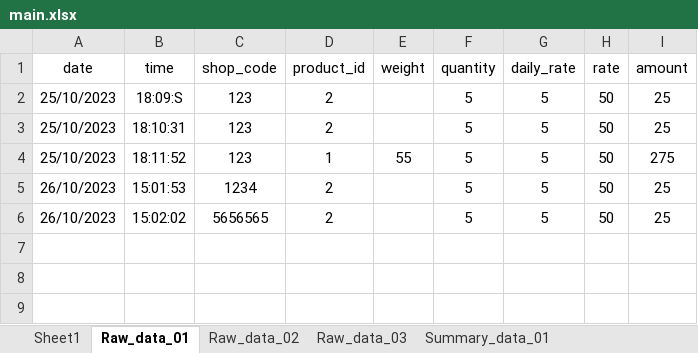
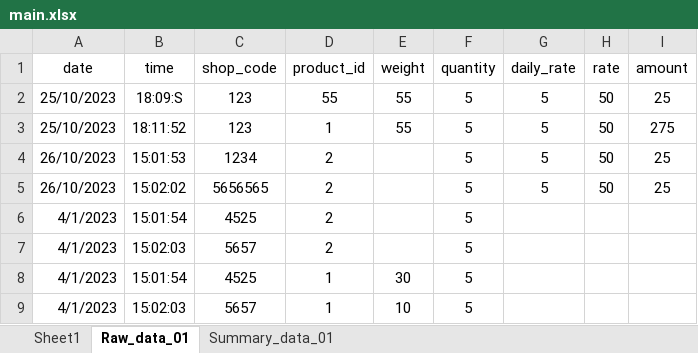
Before and after one commit to poultryprj/pyex, an Excel workbook: main.xlsx, sheet Raw_data_01, drawn as a sheet; values as stored, in another font and other column widths than the file's, no borders; removed rows and columns are numbered as before the commit, all else as after; the diff names each change by its address in the sheet, - before the commit and + after, or states it on an @@ line.

```diff
--- a/main.xlsx (sheet Raw_data_01)
+++ b/main.xlsx (sheet Raw_data_01)
-sheet tab: Raw_data_02
-sheet tab: Raw_data_03
-D2 (product_id): 2
+D2 (product_id): 55
-E2 (weight): (empty)
+E2 (weight): 55
-row 3: 25/10/2023 | 18:10:31 | 123 | 2 |  | 5 | 5 | 50 | 25
+row 6: 4/1/2023 | 15:01:54 | 4525 | 2 |  | 5
+row 7: 4/1/2023 | 15:02:03 | 5657 | 2 |  | 5
+row 8: 4/1/2023 | 15:01:54 | 4525 | 1 | 30 | 5
+row 9: 4/1/2023 | 15:02:03 | 5657 | 1 | 10 | 5
```
Also changed, not shown: sheet Summary_data_01, 1 other file.
